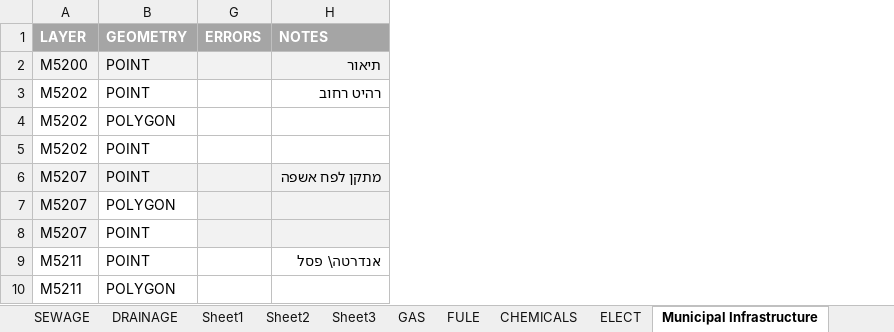
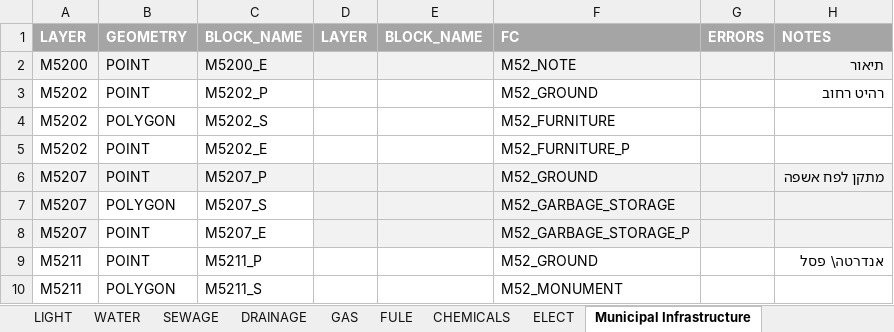
Before and after one commit to medad-hoze/EM_3, an Excel workbook: Temp/DATA_DIC_20200218-MAVAAT.xlsx, sheet Municipal Infrastructure, drawn as a sheet; only a part is shown; values as stored, in another font and other column widths than the file's, no borders; the diff names each change by its address in the sheet, - before the commit and + after, or states it on an @@ line.

```diff
--- a/Temp/DATA_DIC_20200218-MAVAAT.xlsx (sheet Municipal Infrastructure)
+++ b/Temp/DATA_DIC_20200218-MAVAAT.xlsx (sheet Municipal Infrastructure)
-sheet tab: Sheet1
-sheet tab: Sheet2
-sheet tab: Sheet3
@@ column C unhidden, rows 1-10: BLOCK_NAME | M5200_E | M5202_P | M5202_S | M5202_E | M5207_P | M5207_S | M5207_E | M5211_P | M5211_S @@
@@ column D unhidden, row 1: LAYER @@
@@ column E unhidden, row 1: BLOCK_NAME @@
@@ column F unhidden, rows 1-10: FC | M52_NOTE | M52_GROUND | M52_FURNITURE | M52_FURNITURE_P | M52_GROUND | M52_GARBAGE_STORAGE | M52_GARBAGE_STORAGE_P | M52_GROUND | M52_MONUMENT @@
```
Also changed, not shown: sheet Geodetic Infrastructure, sheet trees, sheet BUILDINGS, 1 other file.
